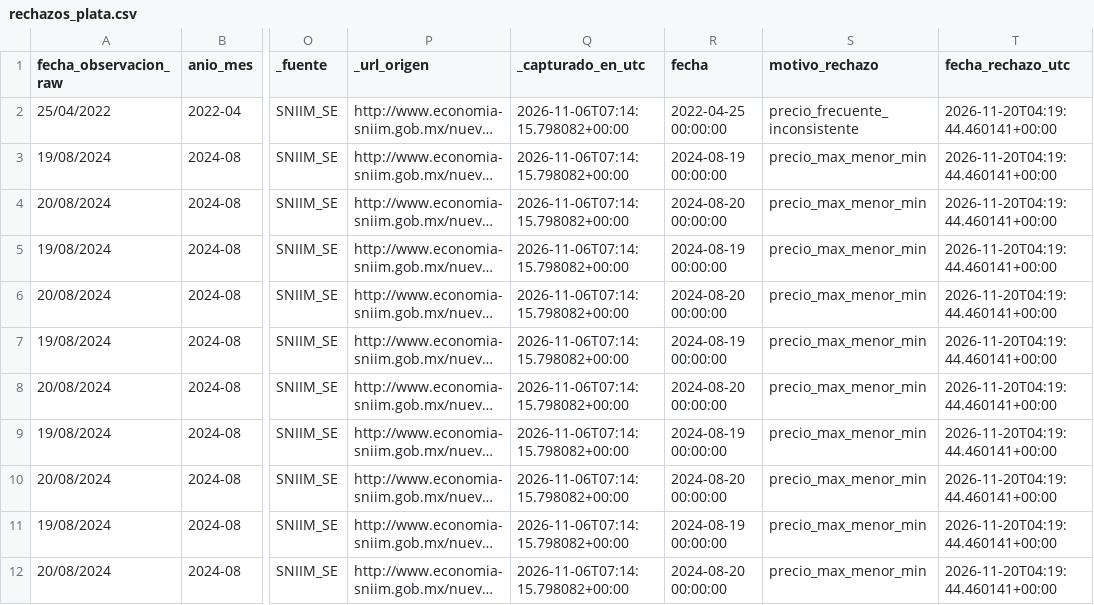
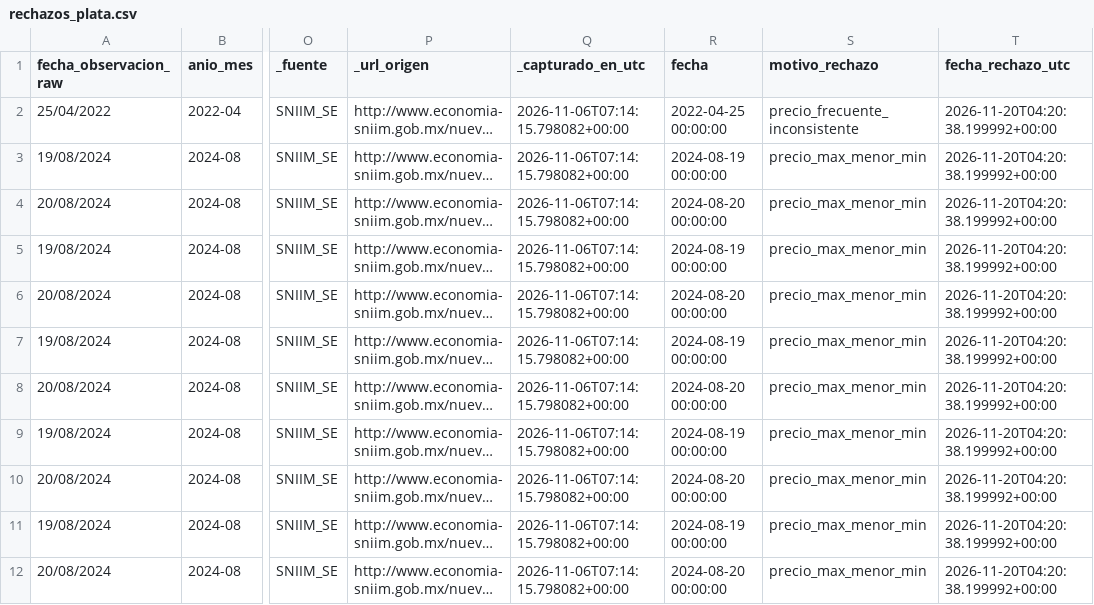
Before and after one commit to AdolfOrtega/tdl-canastita-proyecto, a CSV file: data/cuarentena/rechazos_plata.csv, drawn as a sheet; only a part is shown, gaps mark what is left out; long unchanged cells end in …; the diff names each change by its address in the sheet, - before the commit and + after, or states it on an @@ line.

```diff
--- a/data/cuarentena/rechazos_plata.csv
+++ b/data/cuarentena/rechazos_plata.csv
-T2:T12 (fecha_rechazo_utc): 2026-11-20T04:19:44.460141+00:00
+T2:T12 (fecha_rechazo_utc): 2026-11-20T04:20:38.199992+00:00
```
Also changed, not shown: data/oro/canasta_occidente_oro.csv, 10 other files.
